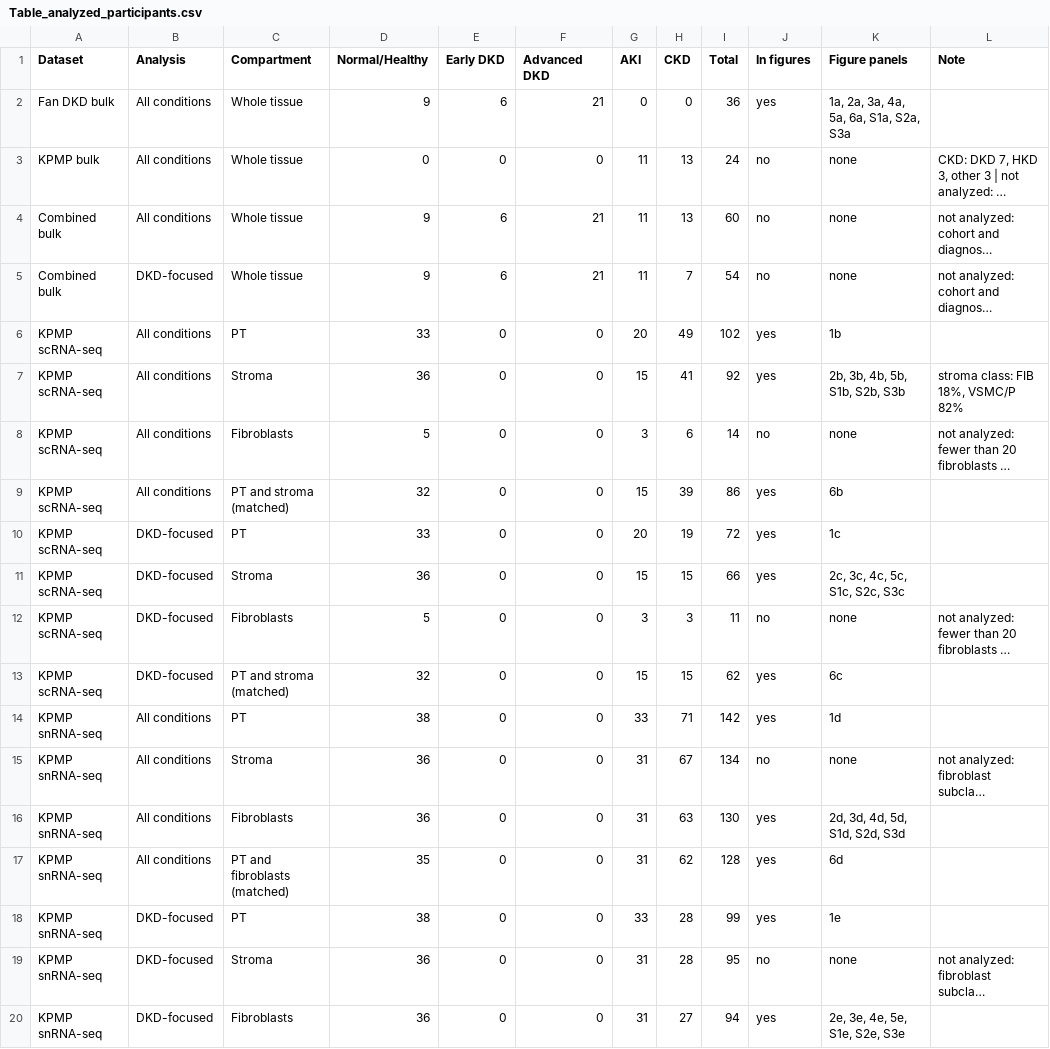
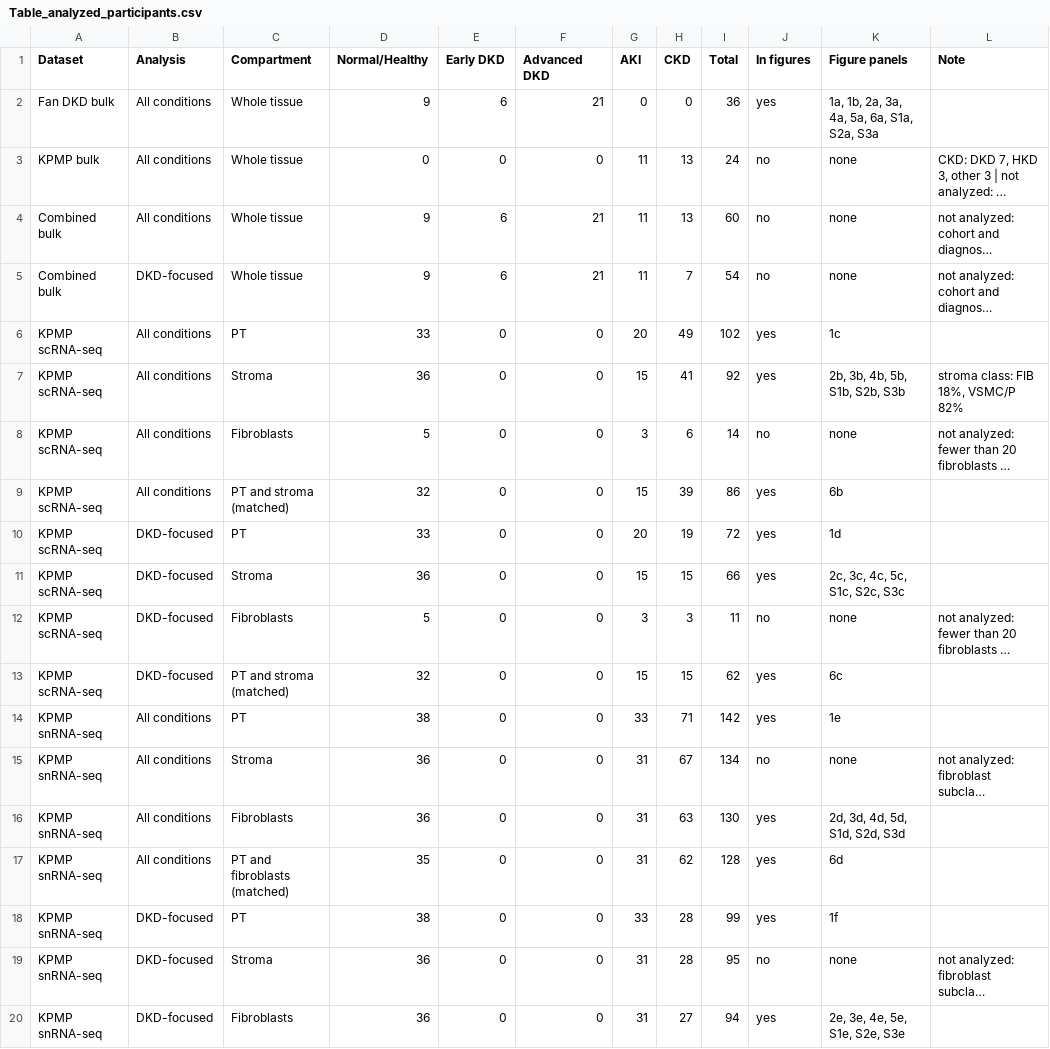
Before and after one commit to pmxlab/Human_P2RY6, a CSV file: 04-Outputs/S75_Table1_Datasets/Table_analyzed_participants.csv, drawn as a sheet; only a part is shown; long unchanged cells end in …; the diff names each change by its address in the sheet, - before the commit and + after, or states it on an @@ line.

```diff
--- a/04-Outputs/S75_Table1_Datasets/Table_analyzed_participants.csv
+++ b/04-Outputs/S75_Table1_Datasets/Table_analyzed_participants.csv
-K2 (Figure panels): 1a, 2a, 3a, 4a, 5a, 6a, S1a, S2a, S3a
+K2 (Figure panels): 1a, 1b, 2a, 3a, 4a, 5a, 6a, S1a, S2a, S3a
-K6 (Figure panels): 1b
+K6 (Figure panels): 1c
-K10 (Figure panels): 1c
+K10 (Figure panels): 1d
-K14 (Figure panels): 1d
+K14 (Figure panels): 1e
-K18 (Figure panels): 1e
+K18 (Figure panels): 1f
```
Also changed, not shown: 04-Outputs/S75_Table1_Datasets/Check_figure_Ns.csv, 04-Outputs/S80_Manuscript_Figures/Check_significance_stars.csv, 14 other files.
